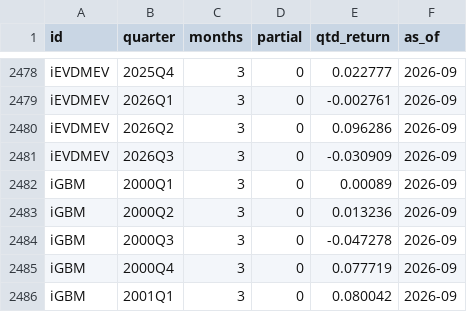
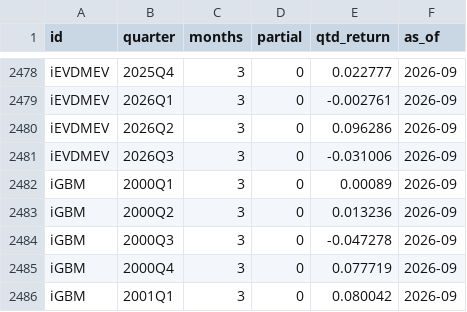
Before and after one commit to pivotalpath/publicdata, a CSV file: quarterly_returns.csv, drawn as a sheet; only a part is shown, gaps mark what is left out; the diff covers the shown part only.

Commit message:
update quarterly_returns.csv 2026-11-04

```diff
--- a/quarterly_returns.csv
+++ b/quarterly_returns.csv
@@ -2480,3 +2480,3 @@ iEVDMEV,2026Q1,3,0,-0.002761,2026-09
 iEVDMEV,2026Q2,3,0,0.096286,2026-09
-iEVDMEV,2026Q3,3,0,-0.030909,2026-09
+iEVDMEV,2026Q3,3,0,-0.031006,2026-09
 iGBM,2000Q1,3,0,0.00089,2026-09
```
Also changed, not shown: 8 edited cells elsewhere in this file.
